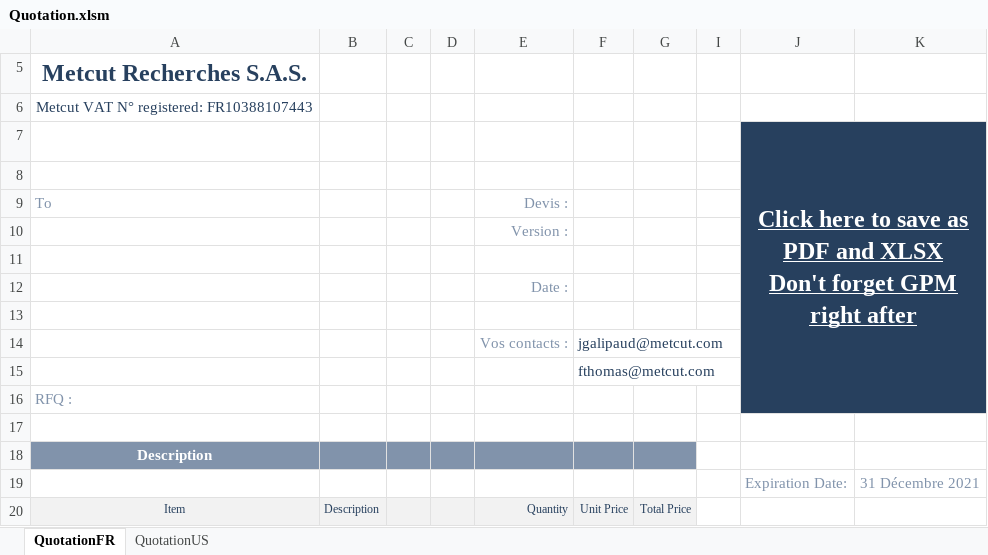
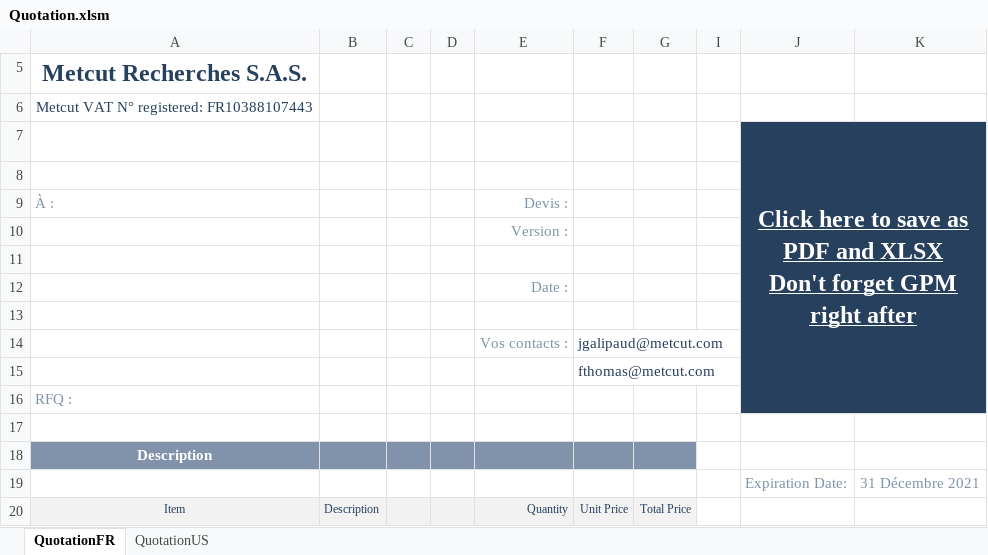
Before and after one commit to DorinnB/GPM, an Excel workbook: templates/Quotation.xlsm, sheet QuotationFR, drawn as a sheet; values as stored, in another font and other column widths than the file's, no borders; charts and pictures not drawn; the diff names each change by its address in the sheet, - before the commit and + after, or states it on an @@ line.

Commit message:
Update Quotation.xlsm

```diff
--- a/templates/Quotation.xlsm (sheet QuotationFR)
+++ b/templates/Quotation.xlsm (sheet QuotationFR)
-A9: To
+A9: À :
```
Also changed, not shown: hidden cells, charts or pictures.
